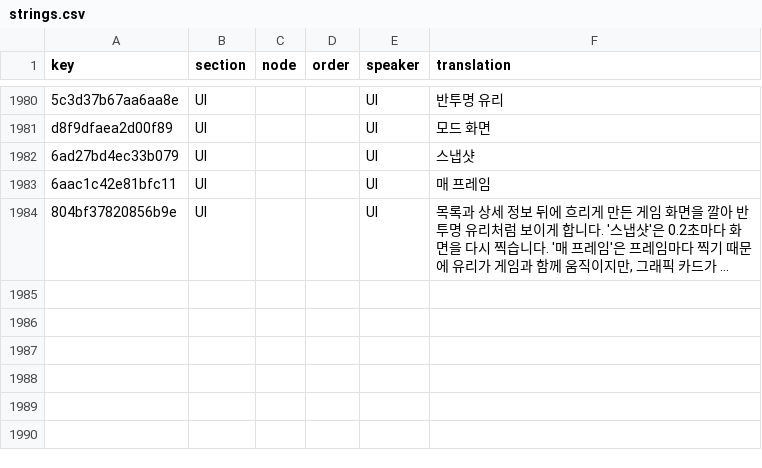
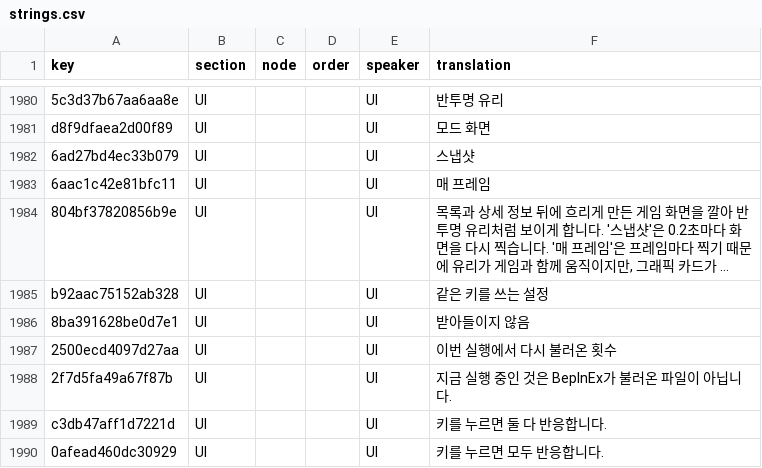
Before and after one commit to 223n/dragnwash-localization, a CSV file: Translations/ko/strings.csv, drawn as a sheet; only a part is shown, gaps mark what is left out; long unchanged cells end in …; the diff names each change by its address in the sheet, - before the commit and + after, or states it on an @@ line.

```diff
--- a/Translations/ko/strings.csv
+++ b/Translations/ko/strings.csv
+row 1985: b92aac75152ab328 | UI |  |  | UI | 같은 키를 쓰는 설정
+row 1986: 8ba391628be0d7e1 | UI |  |  | UI | 받아들이지 않음
+row 1987: 2500ecd4097d27aa | UI |  |  | UI | 이번 실행에서 다시 불러온 횟수
+row 1988: 2f7d5fa49a67f87b | UI |  |  | UI | 지금 실행 중인 것은 BepInEx가 불러온 파일이 아닙니다.
+row 1989: c3db47aff1d7221d | UI |  |  | UI | 키를 누르면 둘 다 반응합니다.
+row 1990: 0afead460dc30929 | UI |  |  | UI | 키를 누르면 모두 반응합니다.
```
Also changed, not shown: Translations/ja/strings.csv, Translations/ru/strings.csv, 13 other files.
